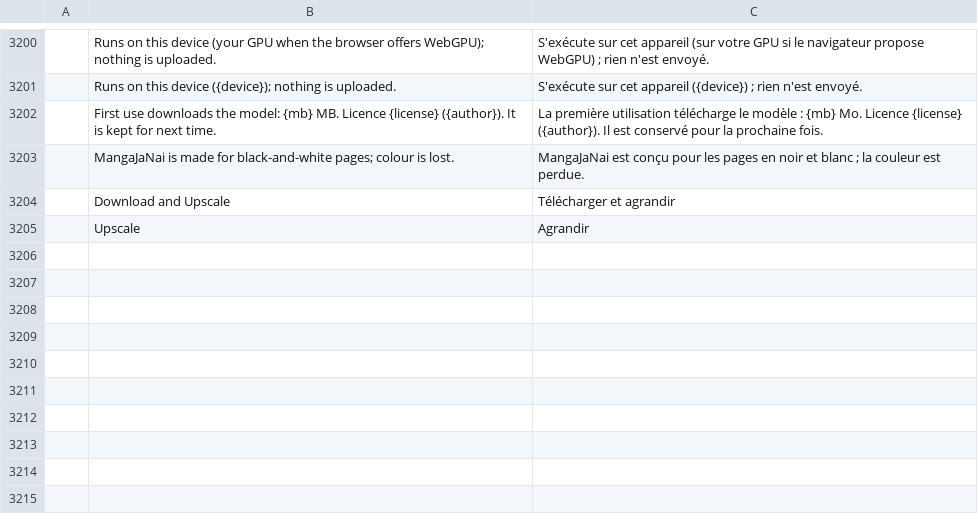
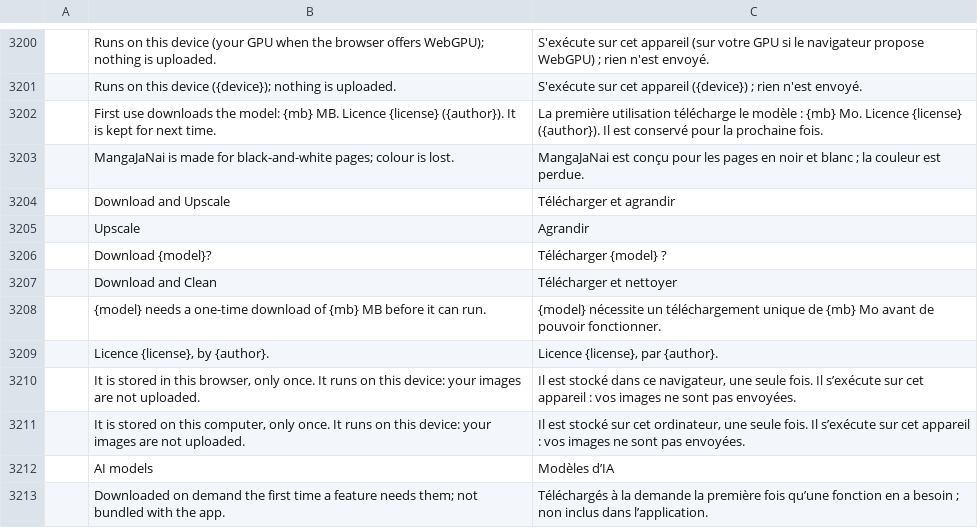
Before and after one commit to ChoqueCastroLD/capishot, a TSV file: crates/ui-egui/src/i18n/fr.tsv, drawn as a sheet; only a part is shown, gaps mark what is left out; the diff names each change by its address in the sheet, - before the commit and + after, or states it on an @@ line.

```diff
--- a/crates/ui-egui/src/i18n/fr.tsv
+++ b/crates/ui-egui/src/i18n/fr.tsv
+row 3206:  | Download {model}? | Télécharger {model} ?
+row 3207:  | Download and Clean | Télécharger et nettoyer
+row 3208:  | {model} needs a one-time download of {mb} MB before it can run. | {model} nécessite un téléchargement unique de {mb} Mo avant de pouvoir fonctionner.
+row 3209:  | Licence {license}, by {author}. | Licence {license}, par {author}.
+row 3210:  | It is stored in this browser, only once. It runs on this device: your images are not uploaded. | Il est stocké dans ce navigateur, une seule fois. Il s’exécute sur cet appareil : vos images ne sont pas envoyées.
+row 3211:  | It is stored on this computer, only once. It runs on this device: your images are not uploaded. | Il est stocké sur cet ordinateur, une seule fois. Il s’exécute sur cet appareil : vos images ne sont pas envoyées.
+row 3212:  | AI models | Modèles d’IA
+row 3213:  | Downloaded on demand the first time a feature needs them; not bundled with the app. | Téléchargés à la demande la première fois qu’une fonction en a besoin ; non inclus dans l’application.
```
Also changed, not shown: crates/ui-egui/src/i18n/el.tsv, crates/ui-egui/src/i18n/ja.tsv, 28 other files.
